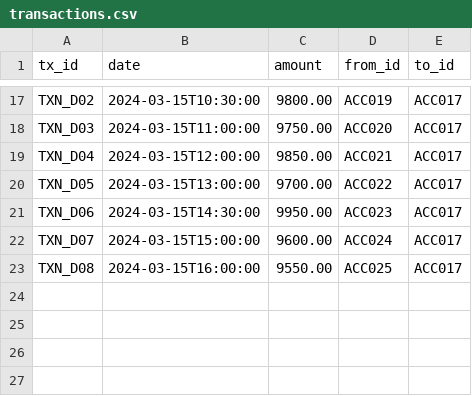
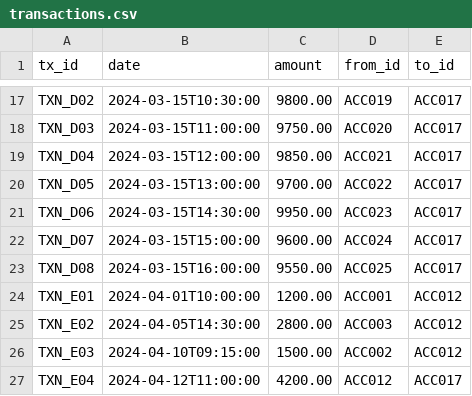
Before and after one commit to earacil/fraud-se-demo, a CSV file: data/transactions.csv, drawn as a sheet; only a part is shown, gaps mark what is left out.

Commit message:
feat: all in engluish and added some transactions

```diff
--- a/data/transactions.csv
+++ b/data/transactions.csv
@@ -23 +23,5 @@ TXN_D07,2024-03-15T15:00:00,9600.00,ACC024,ACC017
 TXN_D08,2024-03-15T16:00:00,9550.00,ACC025,ACC017
+TXN_E01,2024-04-01T10:00:00,1200.00,ACC001,ACC012
+TXN_E02,2024-04-05T14:30:00,2800.00,ACC003,ACC012
+TXN_E03,2024-04-10T09:15:00,1500.00,ACC002,ACC012
+TXN_E04,2024-04-12T11:00:00,4200.00,ACC012,ACC017
```
Also changed, not shown: 2 other files.
